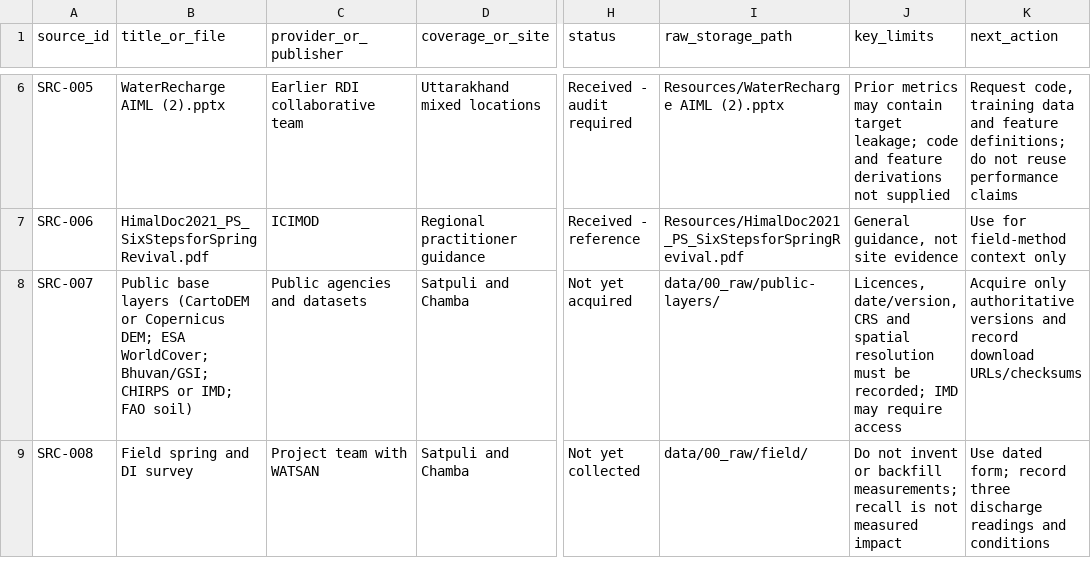
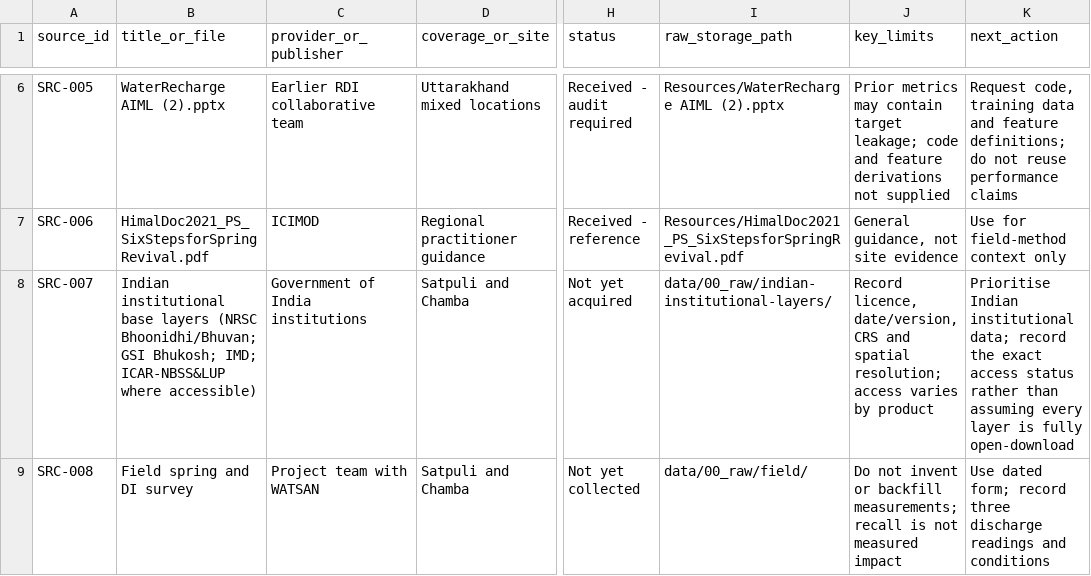
Before and after one commit to Abhishek-R09/rdi-watsan-springshed-decision-support, a CSV file: docs/source-register/source-register.csv, drawn as a sheet; only a part is shown, gaps mark what is left out; the diff names each change by its address in the sheet, - before the commit and + after, or states it on an @@ line.

```diff
--- a/docs/source-register/source-register.csv
+++ b/docs/source-register/source-register.csv
-B8 (title_or_file): Public base layers (CartoDEM or Copernicus DEM; ESA WorldCover; Bhuvan/GSI; CHIRPS or IMD; FAO soil)
+B8 (title_or_file): Indian institutional base layers (NRSC Bhoonidhi/Bhuvan; GSI Bhukosh; IMD; ICAR-NBSS&LUP where accessible)
-C8 (provider_or_publisher): Public agencies and datasets
+C8 (provider_or_publisher): Government of India institutions
-I8 (raw_storage_path): data/00_raw/public-layers/
+I8 (raw_storage_path): data/00_raw/indian-institutional-layers/
-J8 (key_limits): Licences, date/version, CRS and spatial resolution must be recorded; IMD may require access
+J8 (key_limits): Record licence, date/version, CRS and spatial resolution; access varies by product
-K8 (next_action): Acquire only authoritative versions and record download URLs/checksums
+K8 (next_action): Prioritise Indian institutional data; record the exact access status rather than assuming every layer is fully open-download
```
Also changed, not shown: docs/source-register/acquisition-queue.csv, 1 other file.
